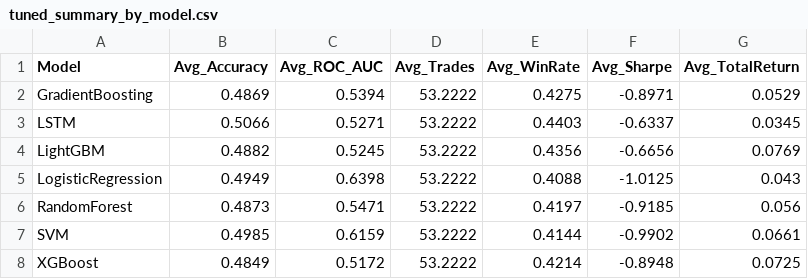
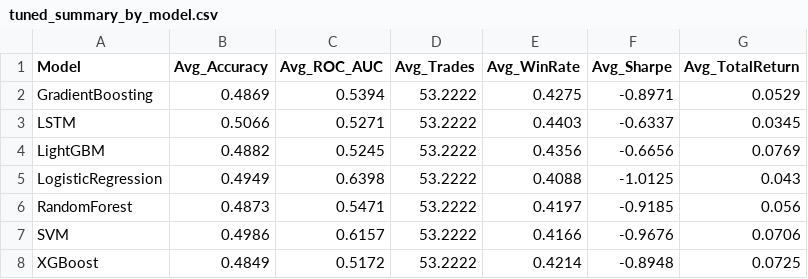
Before and after one commit to inflaton/Multimodal-Stock-Movement-Prediction, a CSV file: results/ours/tuned_summary_by_model.csv, drawn as a sheet.

```diff
--- a/results/ours/tuned_summary_by_model.csv
+++ b/results/ours/tuned_summary_by_model.csv
@@ -6,3 +6,3 @@ LogisticRegression,0.4949,0.6398,53.2222,0.4088,-1.0125,0.043
 RandomForest,0.4873,0.5471,53.2222,0.4197,-0.9185,0.056
-SVM,0.4985,0.6159,53.2222,0.4144,-0.9902,0.0661
+SVM,0.4986,0.6157,53.2222,0.4166,-0.9676,0.0706
 XGBoost,0.4849,0.5172,53.2222,0.4214,-0.8948,0.0725
```
Also changed, not shown: results/ours/tuned_all_results_combined.csv, results/ours/tuned_model_comparison.csv, 18 other files.
